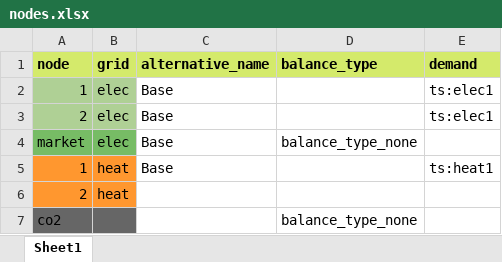
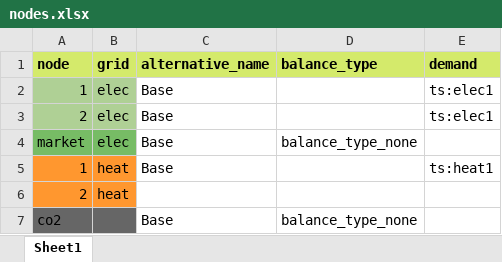
Before and after one commit to vttresearch/siteopt_toolbox, an Excel workbook: example_data/nodes/nodes.xlsx, sheet Sheet1, drawn as a sheet; values as stored, in another font and other column widths than the file's, no borders; the diff names each change by its address in the sheet, - before the commit and + after, or states it on an @@ line.

```diff
--- a/example_data/nodes/nodes.xlsx (sheet Sheet1)
+++ b/example_data/nodes/nodes.xlsx (sheet Sheet1)
-C7 (alternative_name): (empty)
+C7 (alternative_name): Base
```
Also changed, not shown: 1 other file.
